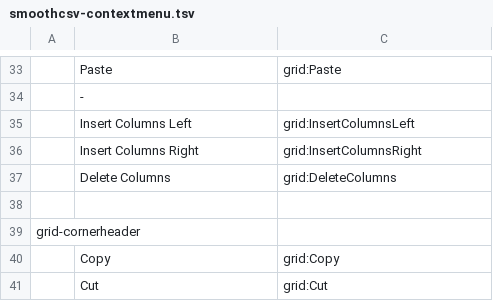
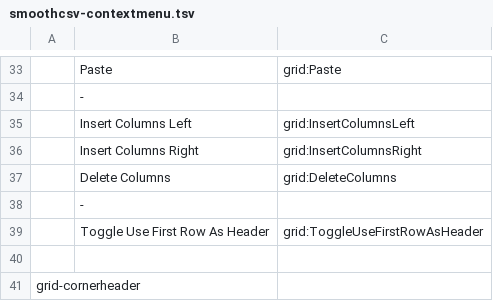
Before and after one commit to kohii/smoothcsv, a TSV file: smoothcsv-app-modules/smoothcsv-core/src/main/resources/smoothcsv-core/smoothcsv-contextmenu.tsv, drawn as a sheet; only a part is shown, gaps mark what is left out; the shorter side is filled out with more unchanged rows; the diff names each change by its address in the sheet, - before the commit and + after, or states it on an @@ line.

```diff
--- a/smoothcsv-app-modules/smoothcsv-core/src/main/resources/smoothcsv-core/smoothcsv-contextmenu.tsv
+++ b/smoothcsv-app-modules/smoothcsv-core/src/main/resources/smoothcsv-core/smoothcsv-contextmenu.tsv
+row 38:  | -
+row 39:  | Toggle Use First Row As Header | grid:ToggleUseFirstRowAsHeader
```
Also changed, not shown: smoothcsv-app-modules/smoothcsv-core/src/main/resources/smoothcsv-core/smoothcsv-command.tsv, smoothcsv-app-modules/smoothcsv-core/src/main/resources/smoothcsv-core/smoothcsv-contextmenu_ja.tsv, 32 other files.
